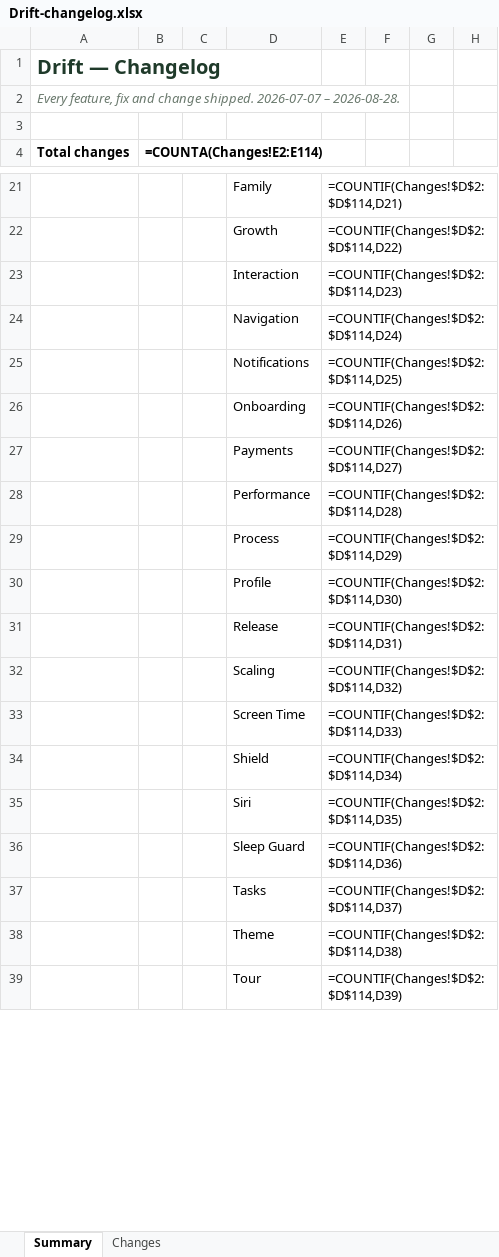
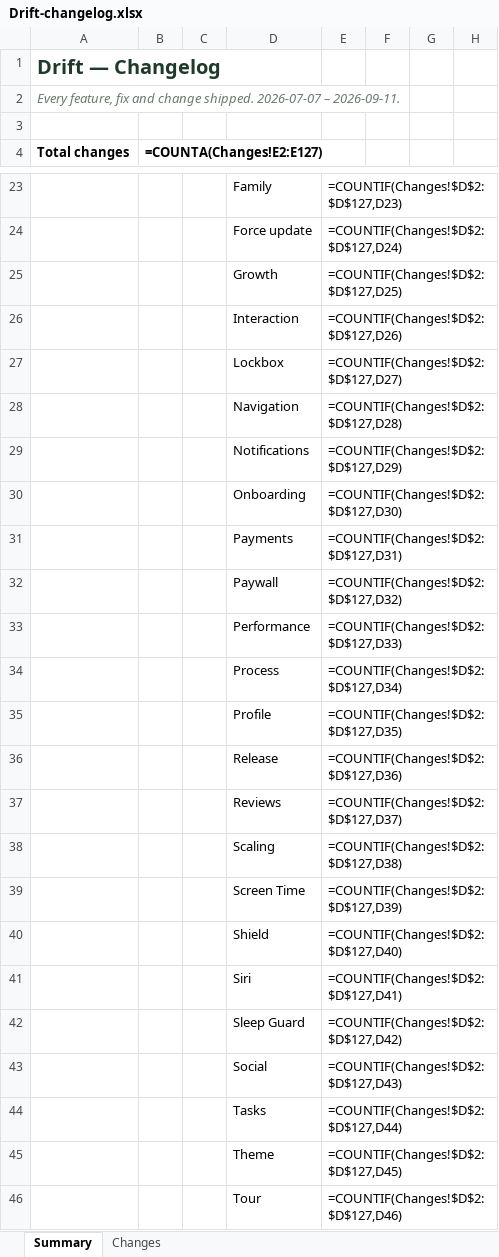
Before and after one commit to Dilan-B/Drift, an Excel workbook: Drift-changelog.xlsx, sheet Summary, drawn as a sheet; only a part is shown, gaps mark what is left out; values as stored, in another font and other column widths than the file's, no borders; formulas without a stored value are shown as written; addresses are those after the commit; the diff covers the shown part only; the diff names each change by its address in the sheet, - before the commit and + after, or states it on an @@ line.

```diff
--- a/Drift-changelog.xlsx (sheet Summary)
+++ b/Drift-changelog.xlsx (sheet Summary)
-A2 (Total changes): …2026-07-07 – 2026-08-28.
+A2 (Total changes): …2026-07-07 – 2026-09-11.
-B4: =COUNTA(Changes!E2:E114)
+B4: =COUNTA(Changes!E2:E127)
-E23: =COUNTIF(Changes!$D$2:$D$114,D21)
+E23: =COUNTIF(Changes!$D$2:$D$127,D23)
+row 24:  |  |  | Force update | =COUNTIF(Changes!$D$2:$D$127,D24)
-E25: =COUNTIF(Changes!$D$2:$D$114,D22)
+E25: =COUNTIF(Changes!$D$2:$D$127,D25)
-E26: =COUNTIF(Changes!$D$2:$D$114,D23)
+E26: =COUNTIF(Changes!$D$2:$D$127,D26)
+row 27:  |  |  | Lockbox | =COUNTIF(Changes!$D$2:$D$127,D27)
-E28: =COUNTIF(Changes!$D$2:$D$114,D24)
+E28: =COUNTIF(Changes!$D$2:$D$127,D28)
-E29: =COUNTIF(Changes!$D$2:$D$114,D25)
+E29: =COUNTIF(Changes!$D$2:$D$127,D29)
-E30: =COUNTIF(Changes!$D$2:$D$114,D26)
+E30: =COUNTIF(Changes!$D$2:$D$127,D30)
-E31: =COUNTIF(Changes!$D$2:$D$114,D27)
+E31: =COUNTIF(Changes!$D$2:$D$127,D31)
+row 32:  |  |  | Paywall | =COUNTIF(Changes!$D$2:$D$127,D32)
-E33: =COUNTIF(Changes!$D$2:$D$114,D28)
+E33: =COUNTIF(Changes!$D$2:$D$127,D33)
-E34: =COUNTIF(Changes!$D$2:$D$114,D29)
+E34: =COUNTIF(Changes!$D$2:$D$127,D34)
-E35: =COUNTIF(Changes!$D$2:$D$114,D30)
+E35: =COUNTIF(Changes!$D$2:$D$127,D35)
-E36: =COUNTIF(Changes!$D$2:$D$114,D31)
+E36: =COUNTIF(Changes!$D$2:$D$127,D36)
+row 37:  |  |  | Reviews | =COUNTIF(Changes!$D$2:$D$127,D37)
-E38: =COUNTIF(Changes!$D$2:$D$114,D32)
+E38: =COUNTIF(Changes!$D$2:$D$127,D38)
-E39: =COUNTIF(Changes!$D$2:$D$114,D33)
+E39: =COUNTIF(Changes!$D$2:$D$127,D39)
-E40: =COUNTIF(Changes!$D$2:$D$114,D34)
+E40: =COUNTIF(Changes!$D$2:$D$127,D40)
-E41: =COUNTIF(Changes!$D$2:$D$114,D35)
+E41: =COUNTIF(Changes!$D$2:$D$127,D41)
-E42: =COUNTIF(Changes!$D$2:$D$114,D36)
+E42: =COUNTIF(Changes!$D$2:$D$127,D42)
+row 43:  |  |  | Social | =COUNTIF(Changes!$D$2:$D$127,D43)
-E44: =COUNTIF(Changes!$D$2:$D$114,D37)
+E44: =COUNTIF(Changes!$D$2:$D$127,D44)
-E45: =COUNTIF(Changes!$D$2:$D$114,D38)
+E45: =COUNTIF(Changes!$D$2:$D$127,D45)
-E46: =COUNTIF(Changes!$D$2:$D$114,D39)
+E46: =COUNTIF(Changes!$D$2:$D$127,D46)
```
Also changed, not shown: 2 added rows and 32 edited cells elsewhere in this sheet, sheet Changes, 2 other files.
